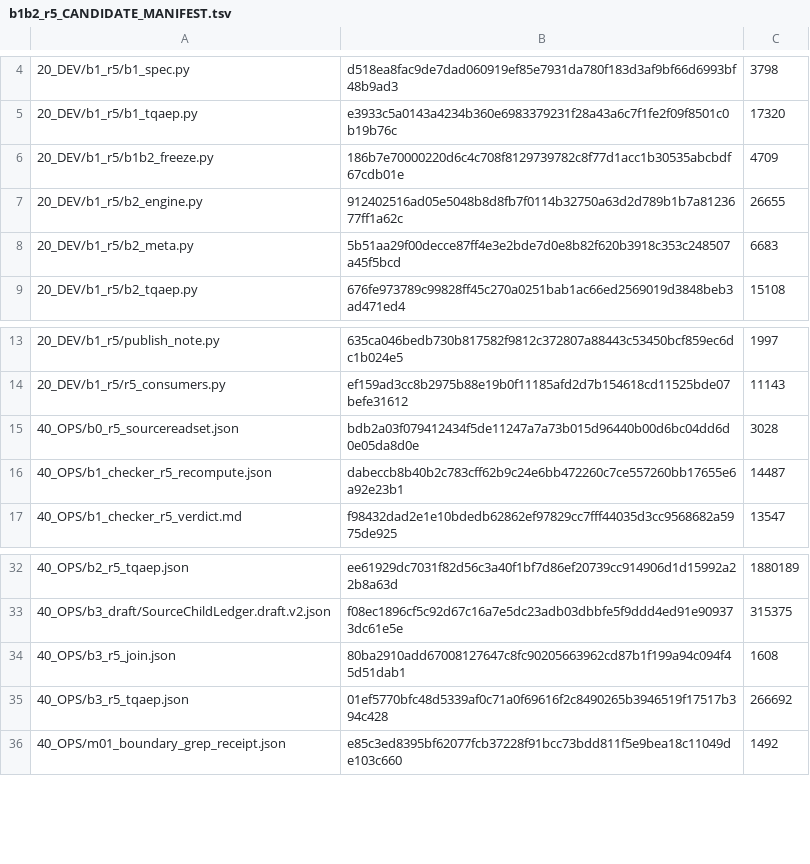
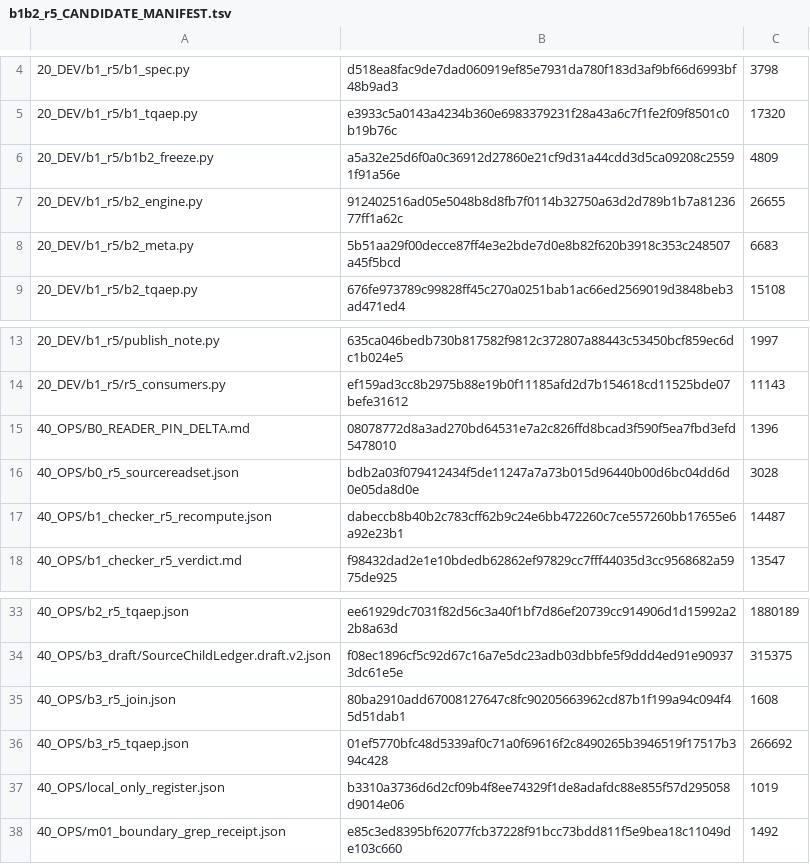
Before and after one commit to shw097-team/SQS-THC_MVP, a TSV file: 70_W0_B1B8_20261126/r5/40_OPS/b1b2_r5_CANDIDATE_MANIFEST.tsv, drawn as a sheet; only a part is shown, gaps mark what is left out.

Commit message:
SST/SQS-THC PH01 W0 B1-B2 r5: freeze 40 members, correct delivery numbers
- the frozen set now covers the consumer receipts, the self-test, the LOCAL_ONLY
  register and the B0 pin-delta note (40 artefacts, manifest 4d7ff910…)
- the closeout line that still quoted a stale B2 hold count is now generated from the
  receipts: B1 6 HOLD / 5 PARTIAL / 12 FIXTURE_ONLY, B2 76 HOLD

```diff
--- a/70_W0_B1B8_20261126/r5/40_OPS/b1b2_r5_CANDIDATE_MANIFEST.tsv
+++ b/70_W0_B1B8_20261126/r5/40_OPS/b1b2_r5_CANDIDATE_MANIFEST.tsv
@@ -5,3 +5,3 @@
 20_DEV/b1_r5/b1_tqaep.py	e3933c5a0143a4234b360e6983379231f28a43a6c7f1fe2f09f8501c0b19b76c	17320
-20_DEV/b1_r5/b1b2_freeze.py	186b7e70000220d6c4c708f8129739782c8f77d1acc1b30535abcbdf67cdb01e	4709
+20_DEV/b1_r5/b1b2_freeze.py	a5a32e25d6f0a0c36912d27860e21cf9d31a44cdd3d5ca09208c25591f91a56e	4809
 20_DEV/b1_r5/b2_engine.py	912402516ad05e5048b8d8fb7f0114b32750a63d2d789b1b7a8123677ff1a62c	26655
@@ -14,2 +14,3 @@
 20_DEV/b1_r5/r5_consumers.py	ef159ad3cc8b2975b88e19b0f11185afd2d7b154618cd11525bde07befe31612	11143
+40_OPS/B0_READER_PIN_DELTA.md	08078772d8a3ad270bd64531e7a2c826ffd8bcad3f590f5ea7fbd3efd5478010	1396
 40_OPS/b0_r5_sourcereadset.json	bdb2a03f079412434f5de11247a7a73b015d96440b00d6bc04dd6d0e05da8d0e	3028
@@ -35,2 +36,3 @@
 40_OPS/b3_r5_tqaep.json	01ef5770bfc48d5339af0c71a0f69616f2c8490265b3946519f17517b394c428	266692
+40_OPS/local_only_register.json	b3310a3736d6d2cf09b4f8ee74329f1de8adafdc88e855f57d295058d9014e06	1019
 40_OPS/m01_boundary_grep_receipt.json	e85c3ed8395bf62077fcb37228f91bcc73bdd811f5e9bea18c11049de103c660	1492
```
Also changed, not shown: 9 other files.
